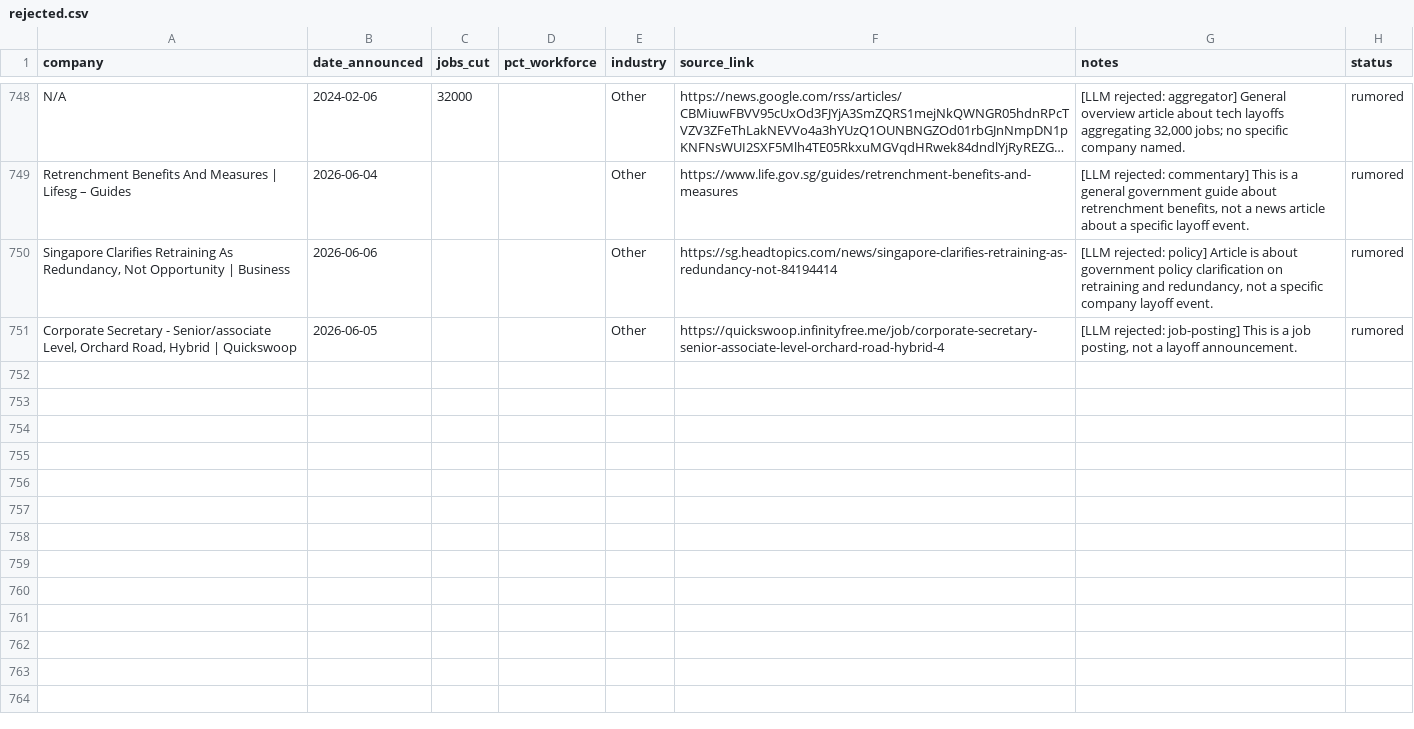
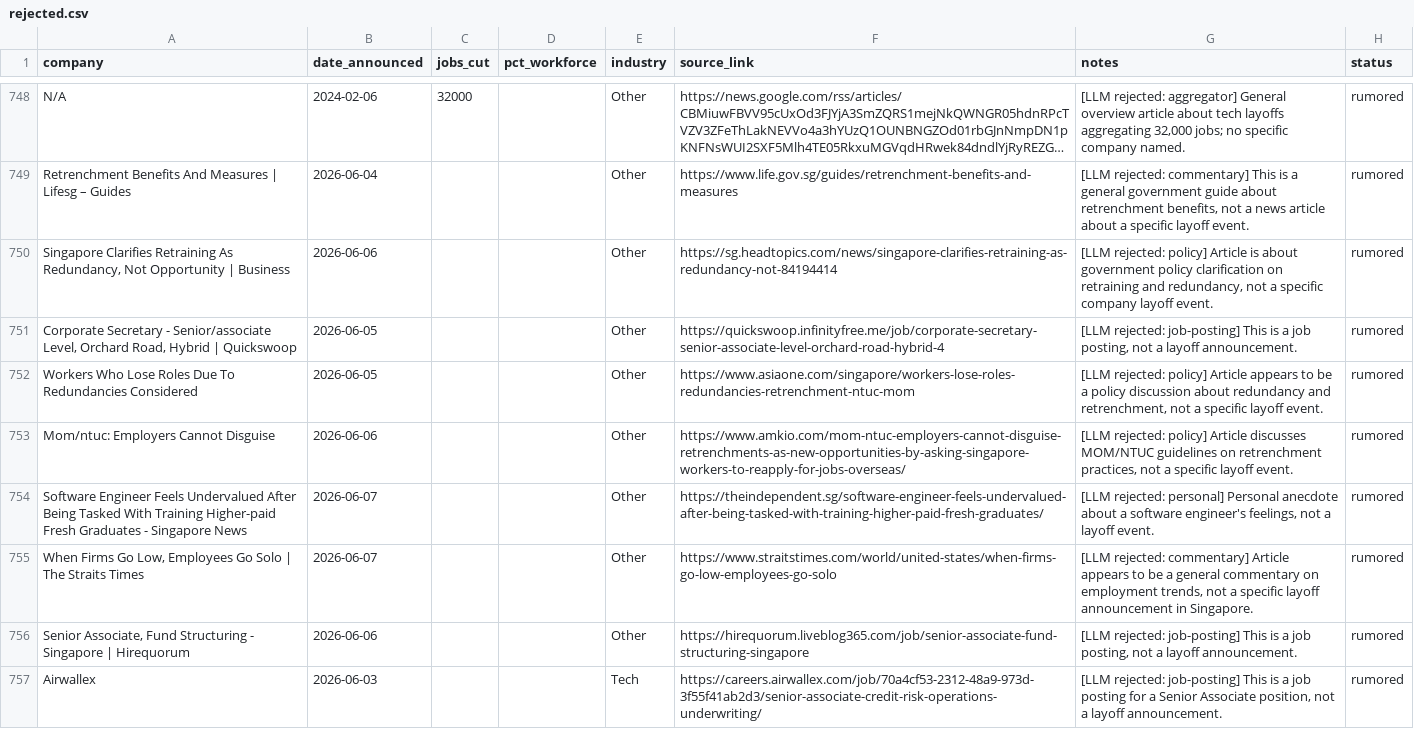
Before and after one commit to luarss/sg-layoffz, a CSV file: data/rejected.csv, drawn as a sheet; only a part is shown, gaps mark what is left out; long unchanged cells end in …; the diff names each change by its address in the sheet, - before the commit and + after, or states it on an @@ line.

```diff
--- a/data/rejected.csv
+++ b/data/rejected.csv
+row 752: Workers Who Lose Roles Due To Redundancies Considered | 2026-06-05 |  |  | Other | https://www.asiaone.com/singapore/workers-lose-roles-redundancies-retrenchment-ntuc-mom | [LLM rejected: policy] Article appears to be a policy discussion about redundancy and retrenchment, not a specific layoff event. | rumored
+row 753: Mom/ntuc: Employers Cannot Disguise | 2026-06-06 |  |  | Other | https://www.amkio.com/mom-ntuc-employers-cannot-disguise-retrenchments-as-new-opportunities-by-asking-singapore-workers-to-reapply-for-jobs-overseas/ | [LLM rejected: policy] Article discusses MOM/NTUC guidelines on retrenchment practices, not a specific layoff event. | rumored
+row 754: Software Engineer Feels Undervalued After Being Tasked With Training Higher-paid Fresh Graduates - Singapore News | 2026-06-07 |  |  | Other | https://theindependent.sg/software-engineer-feels-undervalued-after-being-tasked-with-training-higher-paid-fresh-graduates/ | [LLM rejected: personal] Personal anecdote about a software engineer's feelings, not a layoff event. | rumored
+row 755: When Firms Go Low, Employees Go Solo | The Straits Times | 2026-06-07 |  |  | Other | https://www.straitstimes.com/world/united-states/when-firms-go-low-employees-go-solo | [LLM rejected: commentary] Article appears to be a general commentary on employment trends, not a specific layoff announcement in Singapore. | rumored
+row 756: Senior Associate, Fund Structuring - Singapore | Hirequorum | 2026-06-06 |  |  | Other | https://hirequorum.liveblog365.com/job/senior-associate-fund-structuring-singapore | [LLM rejected: job-posting] This is a job posting, not a layoff announcement. | rumored
+row 757: Airwallex | 2026-06-03 |  |  | Tech | https://careers.airwallex.com/job/70a4cf53-2312-48a9-973d-3f55f41ab2d3/senior-associate-credit-risk-operations-underwriting/ | [LLM rejected: job-posting] This is a job posting for a Senior Associate position, not a layoff announcement. | rumored
```
Also changed, not shown: 2 other files.
